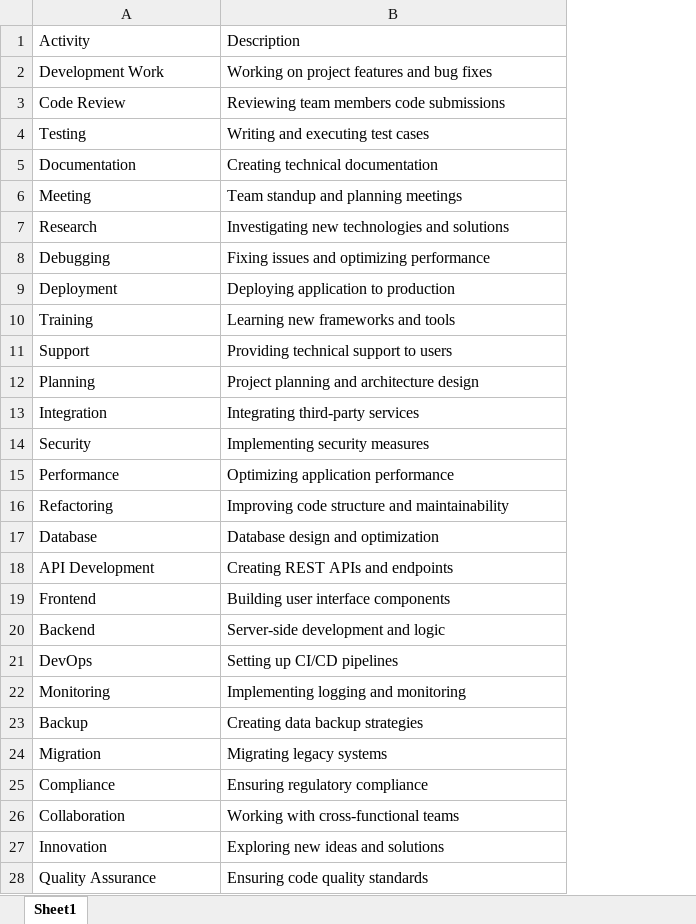
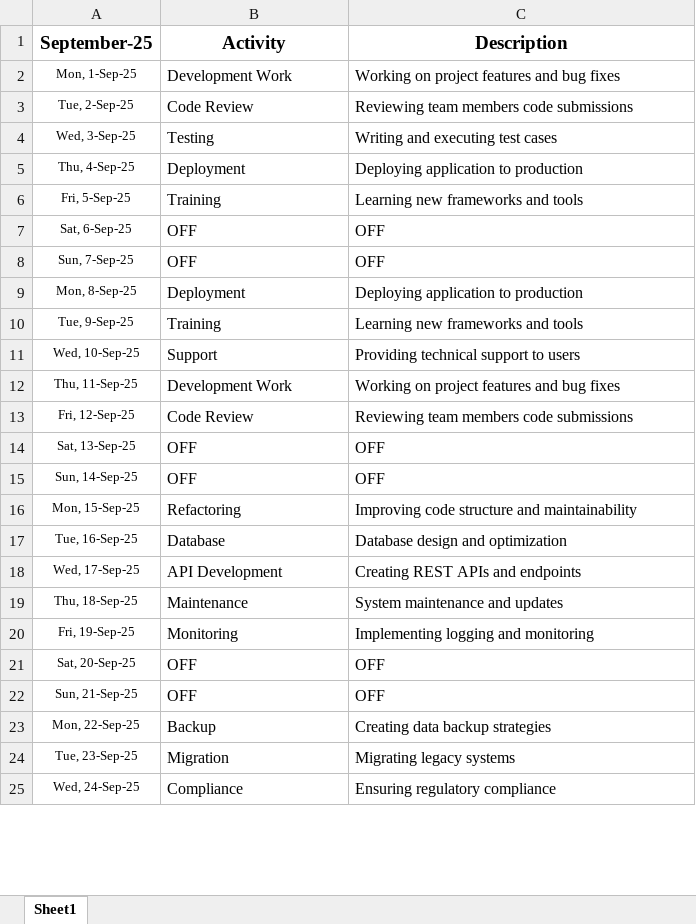
Before and after one commit to aldoawp/binus-logbook-bot, an Excel workbook: src/data/monthly_activity.xlsx, sheet Sheet1, drawn as a sheet; only a part is shown; values as stored, in another font and other column widths than the file's, no borders; conditional formats not drawn; removed rows and columns are numbered as before the commit, all else as after; the diff covers the shown part only; the diff names each change by its address in the sheet, - before the commit and + after, or states it on an @@ line.

Commit message:
fix: iterate the table row in sequential order

```diff
--- a/src/data/monthly_activity.xlsx (sheet Sheet1)
+++ b/src/data/monthly_activity.xlsx (sheet Sheet1)
+column A (September-25), rows 2-4: Mon, 1-Sep-25 | Tue, 2-Sep-25 | Wed, 3-Sep-25; rows 9-11: Mon, 8-Sep-25 | Tue, 9-Sep-25 | Wed, 10-Sep-25; rows 16-18: Mon, 15-Sep-25 | Tue, 16-Sep-25 | Wed, 17-Sep-25; row 20: Fri, 19-Sep-25; rows 23-25: Mon, 22-Sep-25 | Tue, 23-Sep-25 | Wed, 24-Sep-25
@@ B1:C1 bold: off → on, text size: larger, alignment: left → center @@
-row 5: Documentation | Creating technical documentation
-row 6: Meeting | Team standup and planning meetings
-row 7: Research | Investigating new technologies and solutions
-row 8: Debugging | Fixing issues and optimizing performance
+row 5: Thu, 4-Sep-25 | Deployment | Deploying application to production
+row 6: Fri, 5-Sep-25 | Training | Learning new frameworks and tools
+row 7: Sat, 6-Sep-25 | OFF | OFF
+row 8: Sun, 7-Sep-25 | OFF | OFF
-row 12: Planning | Project planning and architecture design
-row 13: Integration | Integrating third-party services
-row 14: Security | Implementing security measures
-row 15: Performance | Optimizing application performance
+row 12: Thu, 11-Sep-25 | Development Work | Working on project features and bug fixes
+row 13: Fri, 12-Sep-25 | Code Review | Reviewing team members code submissions
+row 14: Sat, 13-Sep-25 | OFF | OFF
+row 15: Sun, 14-Sep-25 | OFF | OFF
-row 19: Frontend | Building user interface components
-row 20: Backend | Server-side development and logic
-row 21: DevOps | Setting up CI/CD pipelines
+row 19: Thu, 18-Sep-25 | Maintenance | System maintenance and updates
+row 21: Sat, 20-Sep-25 | OFF | OFF
+row 22: Sun, 21-Sep-25 | OFF | OFF
-row 26: Collaboration | Working with cross-functional teams
-row 27: Innovation | Exploring new ideas and solutions
-row 28: Quality Assurance | Ensuring code quality standards
```
Also changed, not shown: 5 added rows and 1 removed row elsewhere in this sheet, 2 other files.
